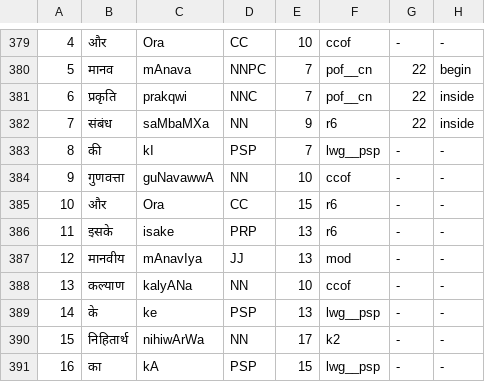
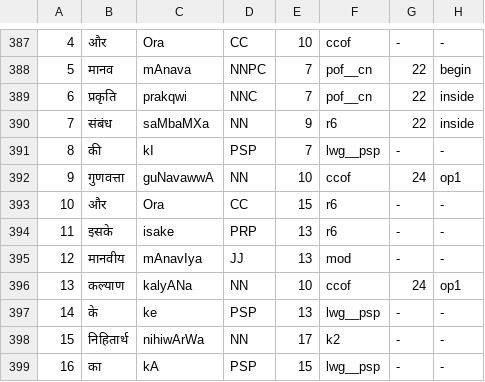
Before and after one commit to riyatomar/CxnTool, a TSV file: IO/cxn_tsv_out.tsv, drawn as a sheet; only a part is shown, gaps mark what is left out; the diff covers the shown part only.

```diff
--- a/IO/cxn_tsv_out.tsv
+++ b/IO/cxn_tsv_out.tsv
@@ -383,3 +391,3 @@
 8	की	kI	PSP	7	lwg__psp	-	-
-9	गुणवत्ता	guNavawwA	NN	10	ccof	-	-
+9	गुणवत्ता	guNavawwA	NN	10	ccof	24	op1
 10	और	Ora	CC	15	r6	-	-
@@ -387,3 +395,3 @@
 12	मानवीय	mAnavIya	JJ	13	mod	-	-
-13	कल्याण	kalyANa	NN	10	ccof	-	-
+13	कल्याण	kalyANa	NN	10	ccof	24	op1
 14	के	ke	PSP	13	lwg__psp	-	-
```
Also changed, not shown: 9 added rows and 77 edited cells elsewhere in this file, 2 other files.
